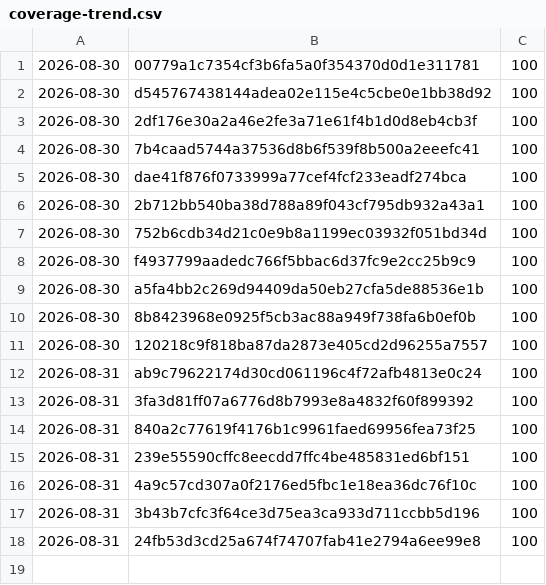
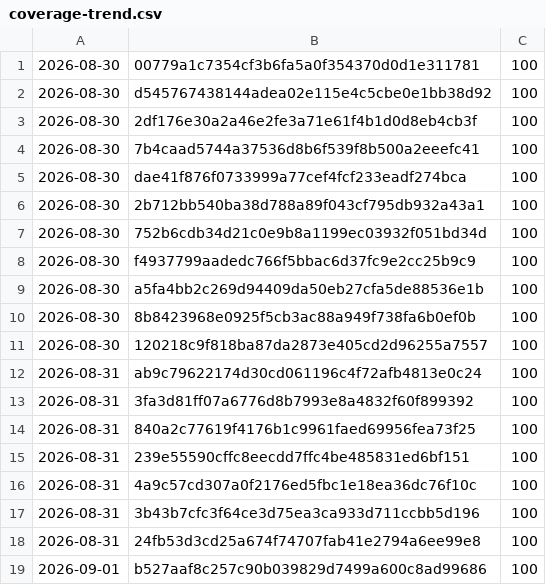
Before and after one commit to Danathar/atomic-image-builder, a CSV file: coverage-trend.csv, drawn as a sheet.

```diff
--- a/coverage-trend.csv
+++ b/coverage-trend.csv
@@ -18 +18,2 @@
 2026-08-31,24fb53d3cd25a674f74707fab41e2794a6ee99e8,100
+2026-09-01,b527aaf8c257c90b039829d7499a600c8ad99686,100
```
